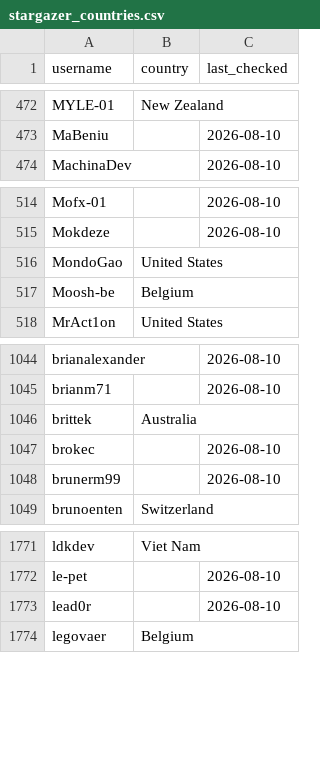
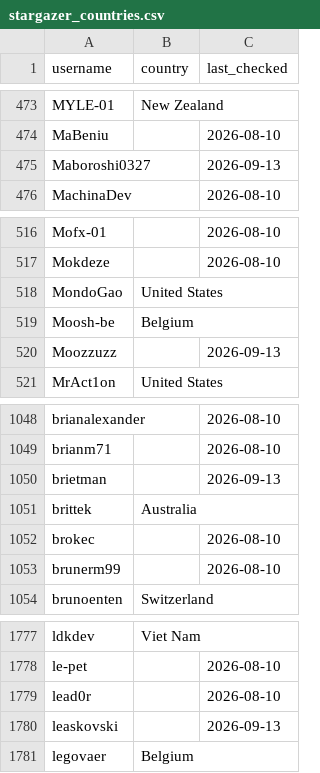
Before and after one commit to alexbelgium/hassio-addons, a CSV file: .github/stargazer_countries.csv, drawn as a sheet; only a part is shown, gaps mark what is left out; the diff covers the shown part only.

```diff
--- a/.github/stargazer_countries.csv
+++ b/.github/stargazer_countries.csv
@@ -473,2 +474,3 @@ MYLE-01,New Zealand,
 MaBeniu,,2026-08-10
+Maboroshi0327,,2026-09-13
 MachinaDev,,2026-08-10
@@ -517,2 +519,3 @@ MondoGao,United States,
 Moosh-be,Belgium,
+Moozzuzz,,2026-09-13
 MrAct1on,United States,
@@ -1045,2 +1049,3 @@ brianalexander,,2026-08-10
 brianm71,,2026-08-10
+brietman,,2026-09-13
 brittek,Australia,
@@ -1773,2 +1779,3 @@ le-pet,,2026-08-10
 lead0r,,2026-08-10
+leaskovski,,2026-09-13
 legovaer,Belgium,
```
Also changed, not shown: 6 added rows elsewhere in this file, 1 other file.
